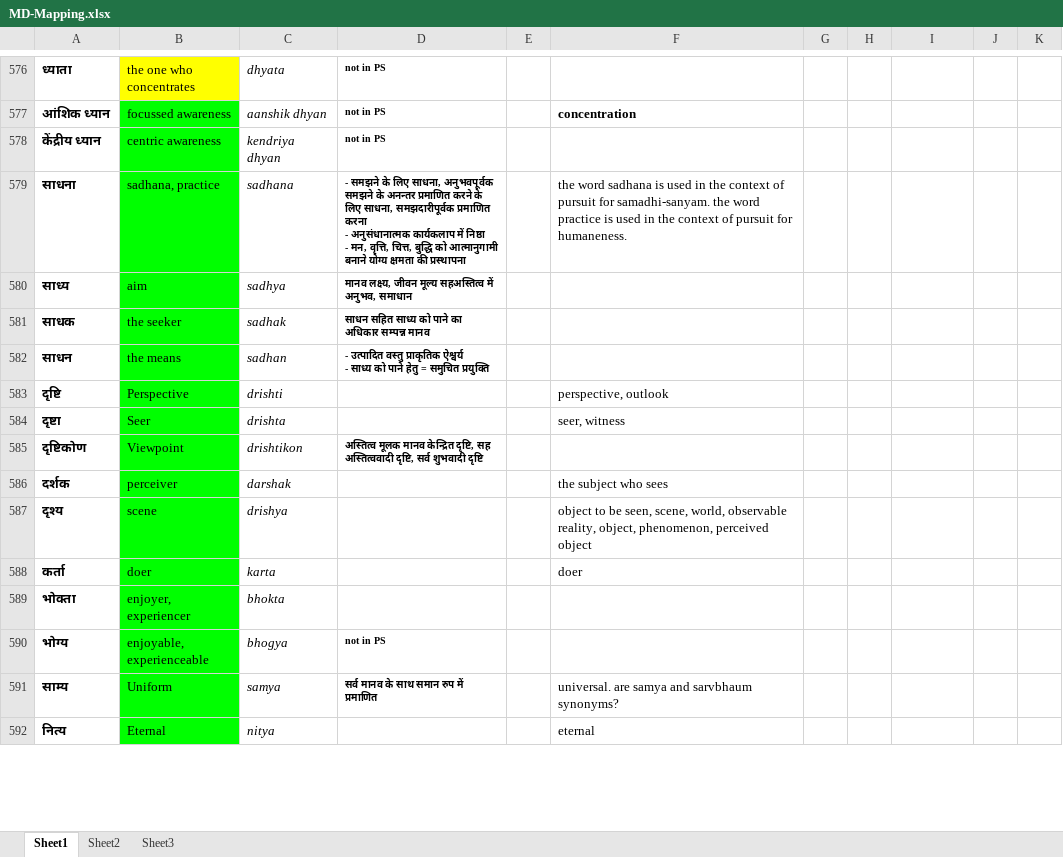
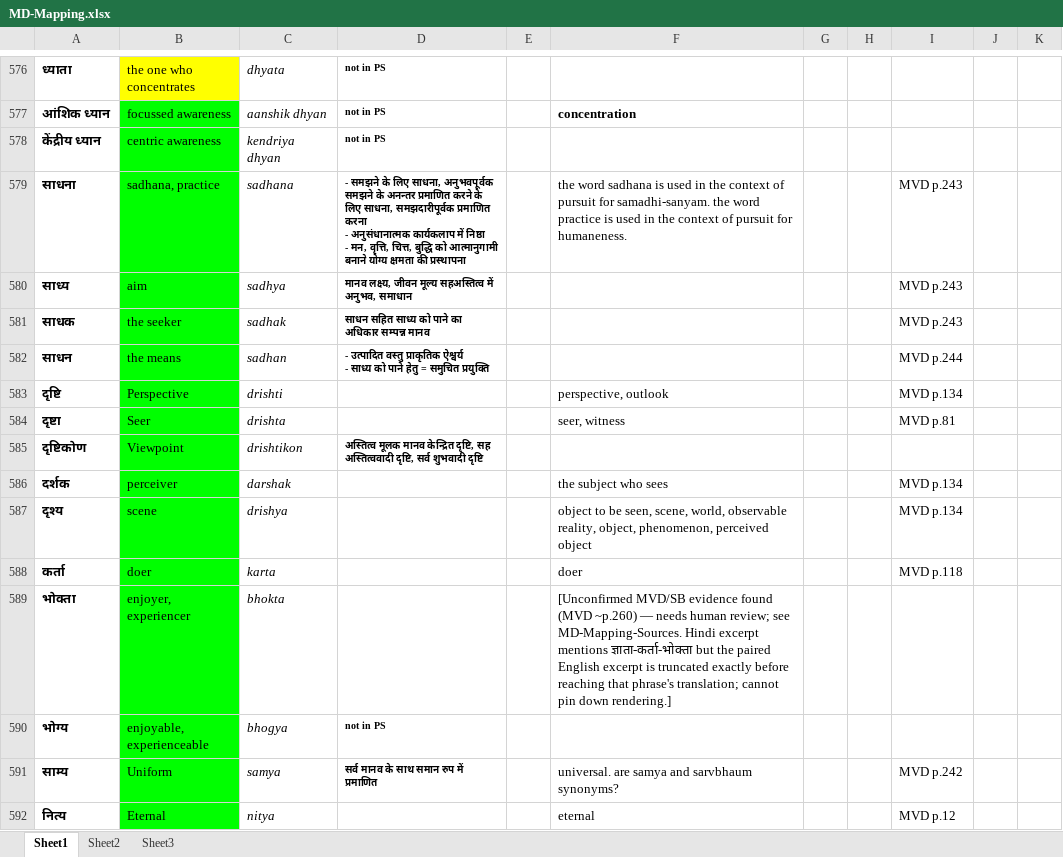
Before and after one commit to raghavamohan/AnalyticMadhyasthDarshan, an Excel workbook: References/Madhyasth-Darshan/MD-Mapping.xlsx, sheet Sheet1, drawn as a sheet; only a part is shown, gaps mark what is left out; values as stored, in another font and other column widths than the file's, no borders; charts and pictures not drawn; the diff covers the shown part only; the diff names each change by its address in the sheet, - before the commit and + after, or states it on an @@ line.

```diff
--- a/References/Madhyasth-Darshan/MD-Mapping.xlsx (sheet Sheet1)
+++ b/References/Madhyasth-Darshan/MD-Mapping.xlsx (sheet Sheet1)
-I579:I581: (empty)
+I579:I581: MVD p.243
-I582: (empty)
+I582: MVD p.244
-I583: (empty)
+I583: MVD p.134
-I584: (empty)
+I584: MVD p.81
-I586:I587: (empty)
+I586:I587: MVD p.134
-I588: (empty)
+I588: MVD p.118
-F589: (empty)
+F589: [Unconfirmed MVD/SB evidence found (MVD ~p.260) — needs human review; see MD-Mapping-Sources. Hindi excerpt mentions ज्ञाता-कर्ता-भोक्ता but the paired English excerpt is truncated exactly before reaching that phrase's translation; cannot pin down rendering.]
-I591: (empty)
+I591: MVD p.242
-I592: (empty)
+I592: MVD p.12
```
Also changed, not shown: 606 added rows and 1033 edited cells elsewhere in this sheet, charts or pictures, 17 other files.
